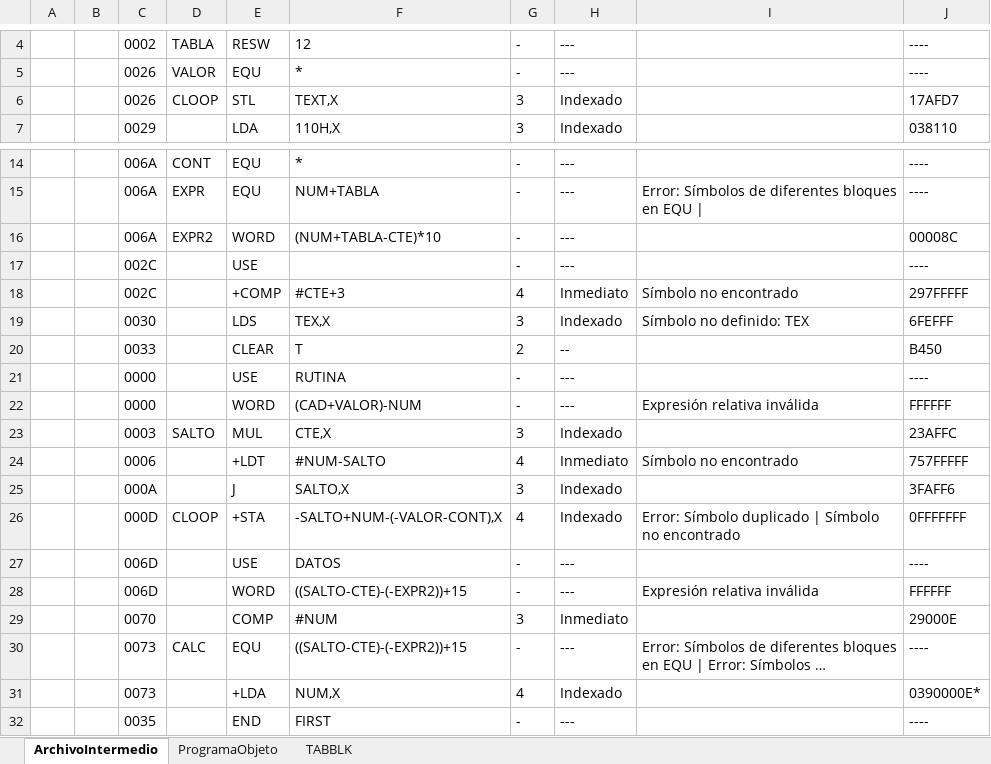
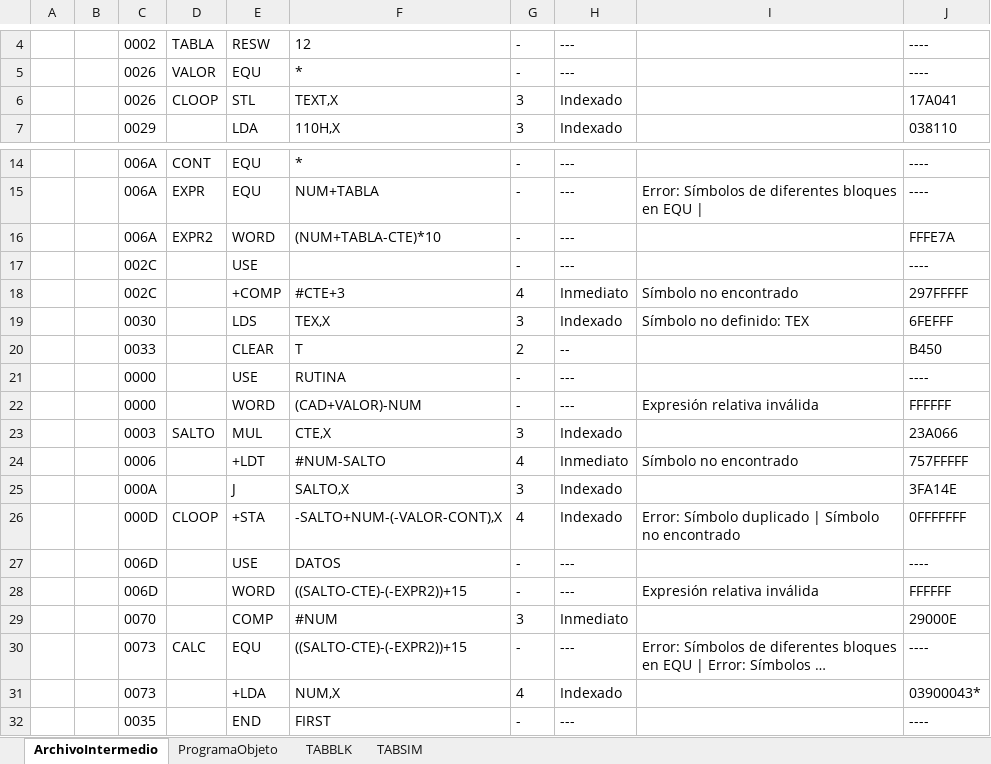
Before and after one commit to DiegoQuintanilla23/software-de-sistemas, an Excel workbook: ProyectoSoftwareSistemas/bin/Debug/output/bloq2_ArchivoIntermedio.xlsx, sheet ArchivoIntermedio, drawn as a sheet; only a part is shown, gaps mark what is left out; long unchanged cells end in …; values as stored, in another font and other column widths than the file's, no borders; the diff names each change by its address in the sheet, - before the commit and + after, or states it on an @@ line.

```diff
--- a/ProyectoSoftwareSistemas/bin/Debug/output/bloq2_ArchivoIntermedio.xlsx (sheet ArchivoIntermedio)
+++ b/ProyectoSoftwareSistemas/bin/Debug/output/bloq2_ArchivoIntermedio.xlsx (sheet ArchivoIntermedio)
+sheet tab: TABSIM
-J6: 17AFD7
+J6: 17A041
-J16: 00008C
+J16: FFFE7A
-J23: 23AFFC
+J23: 23A066
-J25: 3FAFF6
+J25: 3FA14E
-J31: 0390000E*
+J31: 03900043*
```
Also changed, not shown: sheet ProgramaObjeto, ProyectoSoftwareSistemas/bin/Debug/output/bloq1_ArchivoIntermedio.xlsx, ProyectoSoftwareSistemas/bin/Debug/output/bloq3_ArchivoIntermedio.xlsx, 8 other files.
